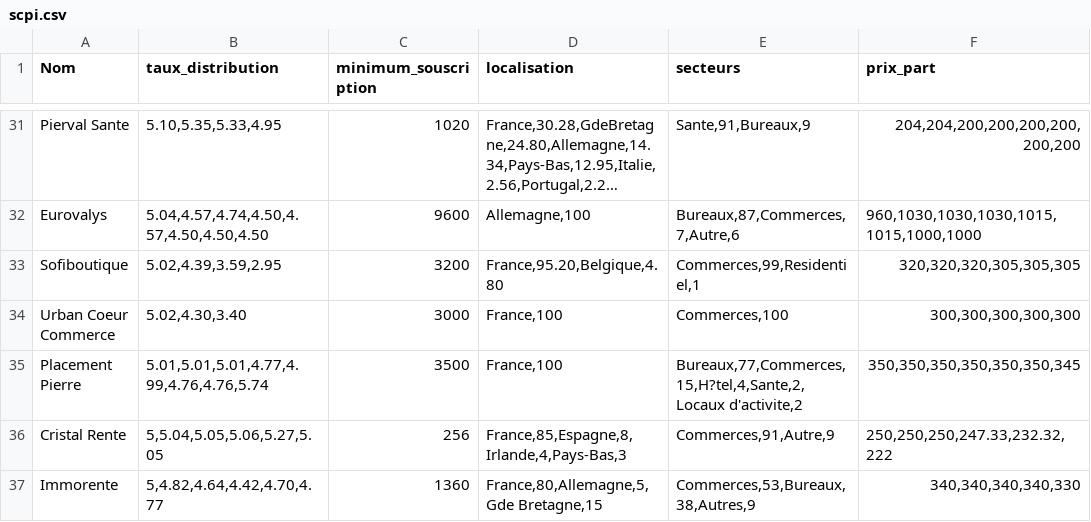
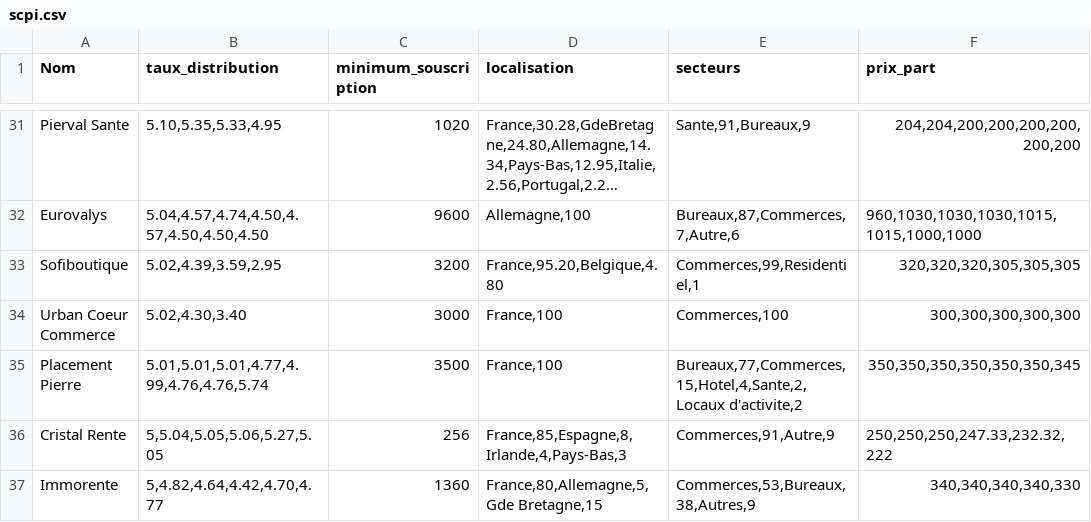
Before and after one commit to mchekini-check-consulting/scpi-invest-plus-batch, a CSV file: src/main/resources/scpi.csv, drawn as a sheet; only a part is shown, gaps mark what is left out; long unchanged cells end in …; the diff names each change by its address in the sheet, - before the commit and + after, or states it on an @@ line.

```diff
--- a/src/main/resources/scpi.csv
+++ b/src/main/resources/scpi.csv
-E35 (secteurs): Bureaux,77,Commerces,15,H?tel,4,Sante,2,Locaux d'activite,2
+E35 (secteurs): Bureaux,77,Commerces,15,Hotel,4,Sante,2,Locaux d'activite,2
```
Also changed, not shown: 40 other files.
